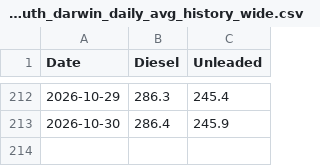
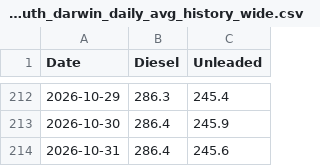
Before and after one commit to ResearchTourismNT/Fuel-Prices, a CSV file: data/Daily Fuel Price Data - Darwin Only/motormouth_darwin_daily_avg_history_wide.csv, drawn as a sheet; only a part is shown, gaps mark what is left out; the diff names each change by its address in the sheet, - before the commit and + after, or states it on an @@ line.

```diff
--- a/data/Daily Fuel Price Data - Darwin Only/motormouth_darwin_daily_avg_history_wide.csv
+++ b/data/Daily Fuel Price Data - Darwin Only/motormouth_darwin_daily_avg_history_wide.csv
+row 214: 2026-10-31 | 286.4 | 245.6
```
Also changed, not shown: data/Daily Fuel Price Data - Darwin Only/motormouth_darwin_daily_avg_history_long.csv, data/Daily Fuel Price Data - Darwin Only/motormouth_darwin_daily_avg_run_log.csv.
